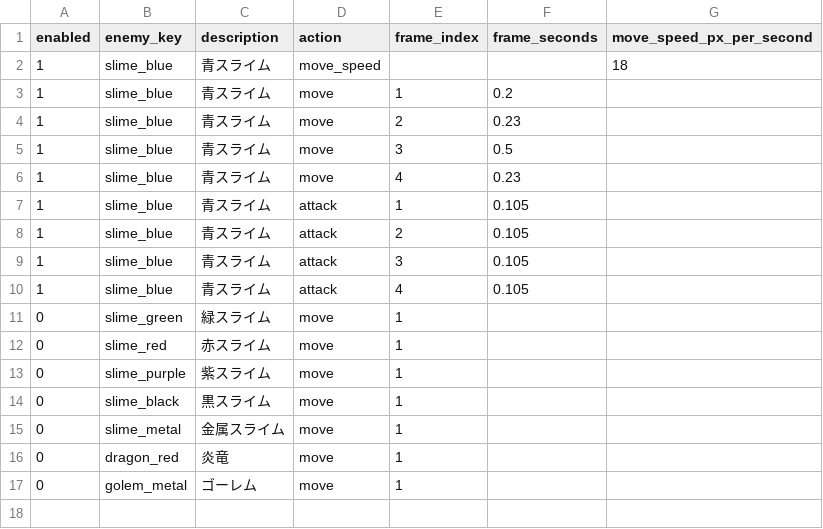
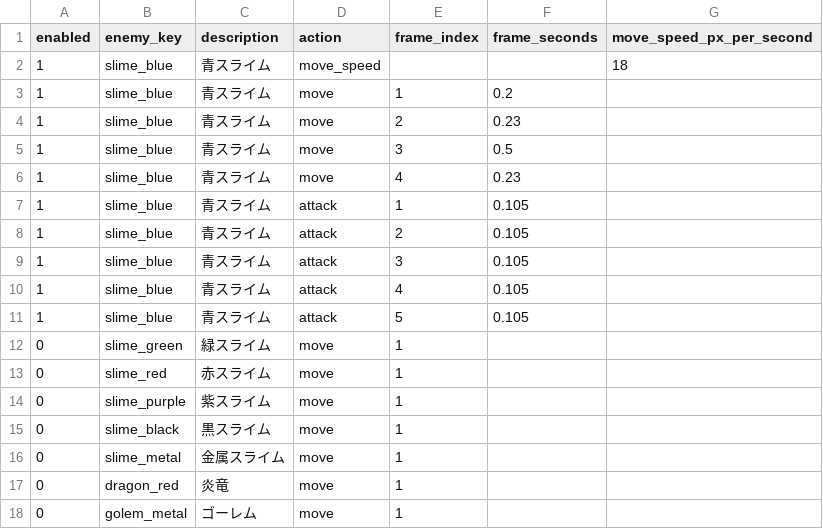
Before and after one commit to jtaro3/Clock-Attack, a CSV file: CSV/sheet-animation.csv, drawn as a sheet; the diff names each change by its address in the sheet, - before the commit and + after, or states it on an @@ line.

Commit message:
Refine blue slime attack sprites and register fifth frame

```diff
--- a/CSV/sheet-animation.csv
+++ b/CSV/sheet-animation.csv
+row 11: 1 | slime_blue | 青スライム | attack | 5 | 0.105
```
Also changed, not shown: 25 other files.
